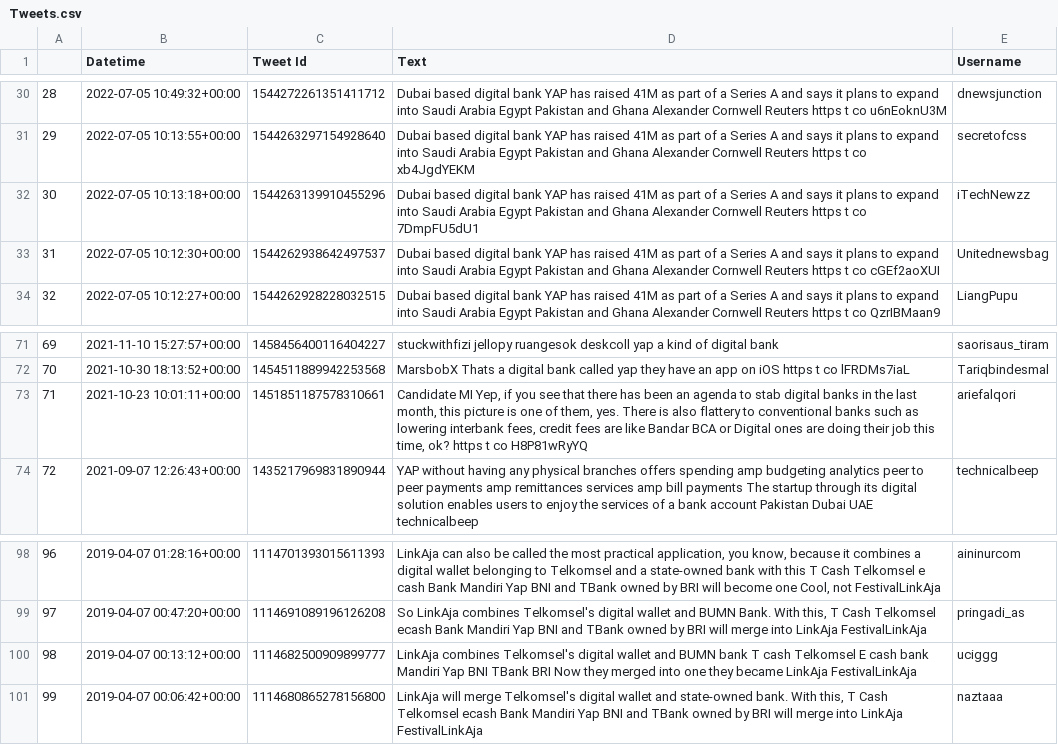
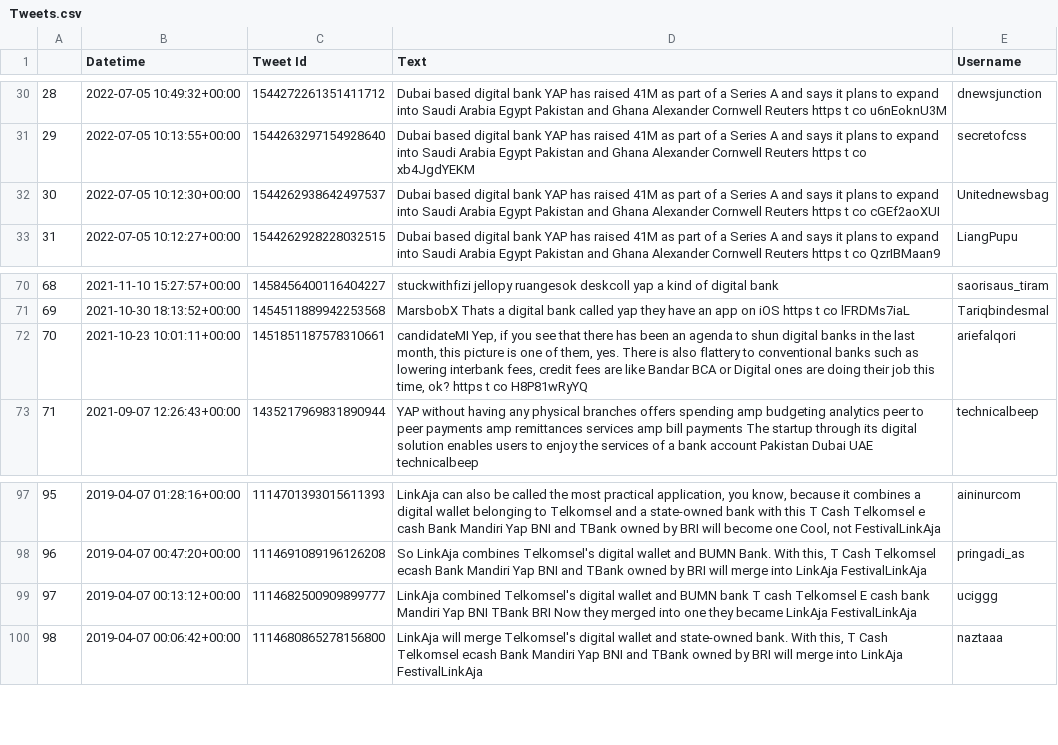
Before and after one commit to shanzaysaeed/sentimentanalysisYAP, a CSV file: Tweets.csv, drawn as a sheet; only a part is shown, gaps mark what is left out; removed rows and columns are numbered as before the commit, all else as after; the diff names each change by its address in the sheet, - before the commit and + after, or states it on an @@ line.

```diff
--- a/Tweets.csv
+++ b/Tweets.csv
-row 32: 30 | 2022-07-05 10:13:18+00:00 | 1544263139910455296 | Dubai based digital bank YAP has raised 41M as part of a Series A and says it plans to expand into Saudi Arabia Egypt Pakistan and Ghana Alexander Cornwell Reuters https t co 7DmpFU5dU1 | iTechNewzz
@@ column A renumbered from row 32 down @@
-D72 (Text): Candidate MI Yep, if you see that there has been an agenda to stab digital banks…
+D72 (Text): candidateMI Yep, if you see that there has been an agenda to shun digital banks…
-D99 (Text): LinkAja combines Telkomsel's digital…
+D99 (Text): LinkAja combined Telkomsel's digital…
```
Also changed, not shown: 3 other files.
